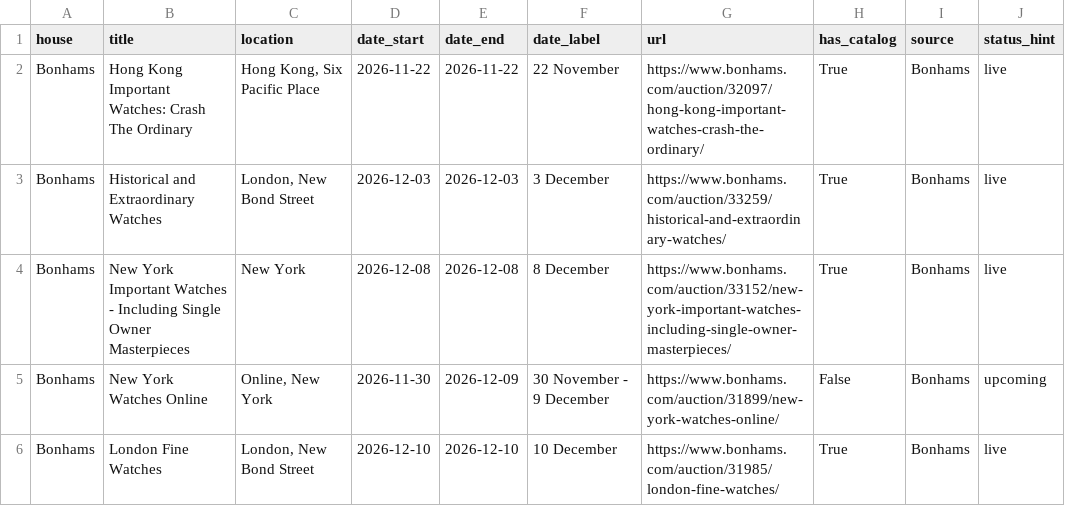
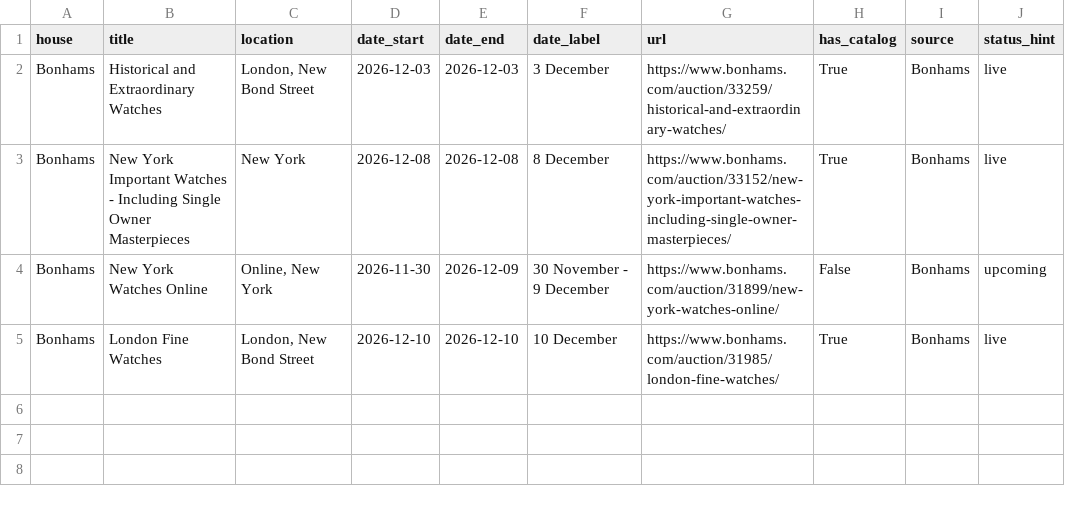
Before and after one commit to markatmutter-cloud/watchlist, a CSV file: data/bonhams_auctions.csv, drawn as a sheet.

Commit message:
Residential refresh (Bonhams + Lancashire) 2026-11-22 10:00 UTC

```diff
--- a/data/bonhams_auctions.csv
+++ b/data/bonhams_auctions.csv
@@ -1,3 +1,2 @@
 house,title,location,date_start,date_end,date_label,url,has_catalog,source,status_hint
-Bonhams,Hong Kong Important Watches: Crash The Ordinary,"Hong Kong, Six Pacific Place",2026-11-22,2026-11-22,22 November,https://www.bonhams.com/auction/32097/hong-kong-important-watches-crash-the-ordinary/,True,Bonhams,live
 Bonhams,Historical and Extraordinary Watches,"London, New Bond Street",2026-12-03,2026-12-03,3 December,https://www.bonhams.com/auction/33259/historical-and-extraordinary-watches/,True,Bonhams,live
```
Also changed, not shown: 1 other file.
